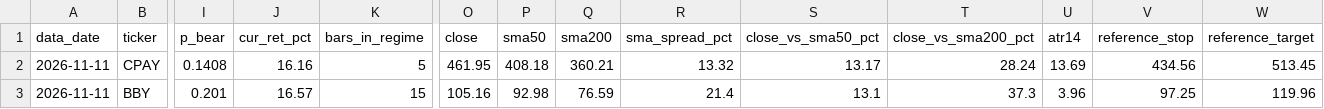
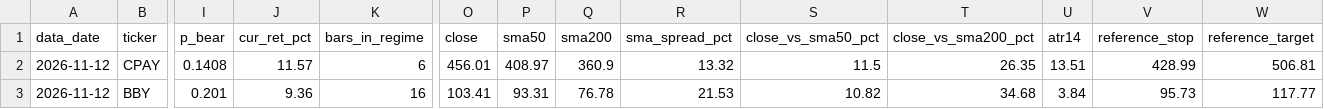
Before and after one commit to JoshuaTayYiJie/sp500-markov-scanner, a CSV file: site/data/qualified.csv, drawn as a sheet; only a part is shown, gaps mark what is left out; the diff covers the shown part only; the diff names each change by its address in the sheet, - before the commit and + after, or states it on an @@ line.

```diff
--- a/site/data/qualified.csv
+++ b/site/data/qualified.csv
-A2:A3 (data_date): 2026-11-11
+A2:A3 (data_date): 2026-11-12
-J2 (cur_ret_pct): 16.16
+J2 (cur_ret_pct): 11.57
-K2 (bars_in_regime): 5
+K2 (bars_in_regime): 6
-O2 (close): 461.95
+O2 (close): 456.01
-P2 (sma50): 408.18
+P2 (sma50): 408.97
-Q2 (sma200): 360.21
+Q2 (sma200): 360.9
-S2 (close_vs_sma50_pct): 13.17
+S2 (close_vs_sma50_pct): 11.5
-T2 (close_vs_sma200_pct): 28.24
+T2 (close_vs_sma200_pct): 26.35
-U2 (atr14): 13.69
+U2 (atr14): 13.51
-V2 (reference_stop): 434.56
+V2 (reference_stop): 428.99
-W2 (reference_target): 513.45
+W2 (reference_target): 506.81
-J3 (cur_ret_pct): 16.57
+J3 (cur_ret_pct): 9.36
-K3 (bars_in_regime): 15
+K3 (bars_in_regime): 16
-O3 (close): 105.16
+O3 (close): 103.41
-P3 (sma50): 92.98
+P3 (sma50): 93.31
-Q3 (sma200): 76.59
+Q3 (sma200): 76.78
-R3 (sma_spread_pct): 21.4
+R3 (sma_spread_pct): 21.53
-S3 (close_vs_sma50_pct): 13.1
+S3 (close_vs_sma50_pct): 10.82
-T3 (close_vs_sma200_pct): 37.3
+T3 (close_vs_sma200_pct): 34.68
-U3 (atr14): 3.96
+U3 (atr14): 3.84
-V3 (reference_stop): 97.25
+V3 (reference_stop): 95.73
-W3 (reference_target): 119.96
+W3 (reference_target): 117.77
```
Also changed, not shown: 1 added row, 1 removed row and 85 edited cells elsewhere in this file, site/data/diagnostics.csv, 4 other files.
